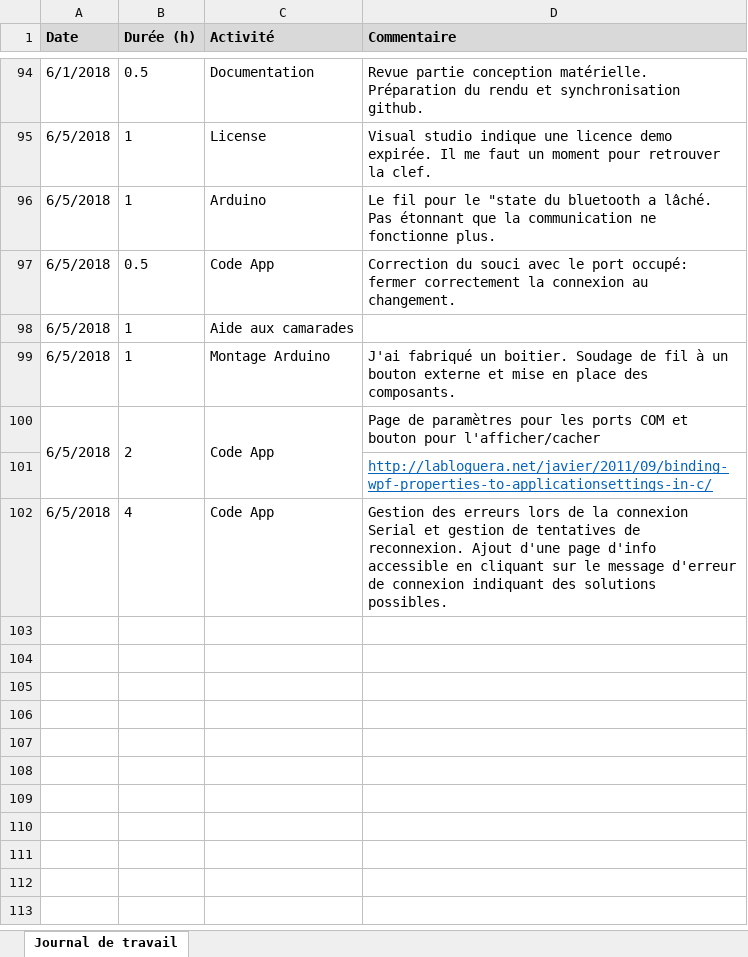
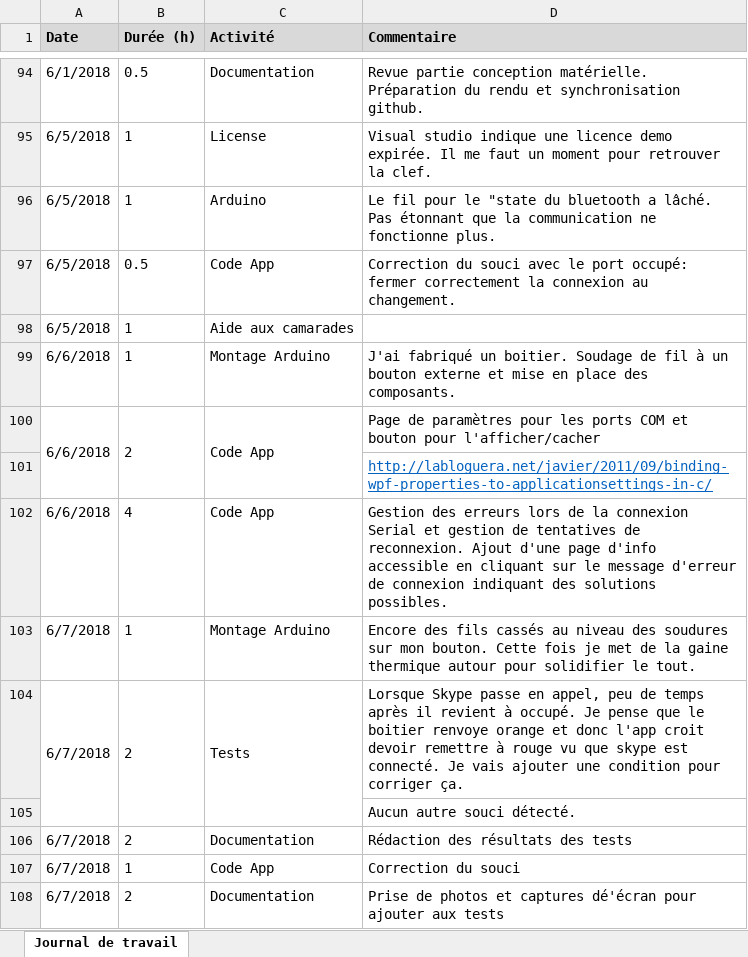
Before and after one commit to CyrilKalbfuss/TPI_PresentielOpenSpace, an Excel workbook: Doc/JournalTravail.xlsx, sheet Journal de travail, drawn as a sheet; only a part is shown, gaps mark what is left out; values as stored, in another font and other column widths than the file's, no borders; the diff names each change by its address in the sheet, - before the commit and + after, or states it on an @@ line.

Commit message:
BugFix
Statut en conférence passait automatiquement à occupé.

```diff
--- a/Doc/JournalTravail.xlsx (sheet Journal de travail)
+++ b/Doc/JournalTravail.xlsx (sheet Journal de travail)
-A99:A100 (Date): 6/5/2018
+A99:A100 (Date): 6/6/2018
-A102 (Date): 6/5/2018
+A102 (Date): 6/6/2018
+row 103: 6/7/2018 | 1 | Montage Arduino | Encore des fils cassés au niveau des soudures sur mon bouton. Cette fois je met de la gaine thermique autour pour solidifier le tout.
+row 104: 6/7/2018 | 2 | Tests | Lorsque Skype passe en appel, peu de temps après il revient à occupé. Je pense que le boitier renvoye orange et donc l'app croit devoir remettre à rouge vu que skype est connecté. Je vais ajouter une condition pour corriger ça.
+row 105:  |  |  | Aucun autre souci détecté.
+row 106: 6/7/2018 | 2 | Documentation | Rédaction des résultats des tests
+row 107: 6/7/2018 | 1 | Code App | Correction du souci
+row 108: 6/7/2018 | 2 | Documentation | Prise de photos et captures dé'écran pour ajouter aux tests
```
Also changed, not shown: 26 other files.
